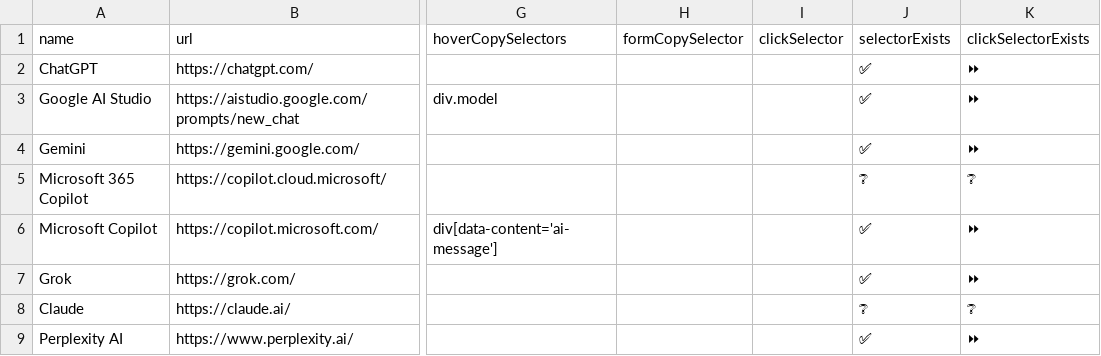
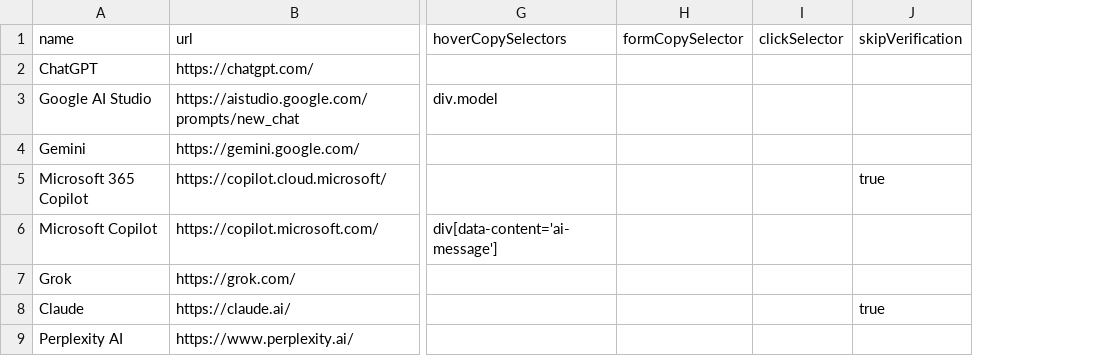
Before and after one commit to codecrafter97/ai-website-selectors, a CSV file: ai-website-selectors.csv, drawn as a sheet; only a part is shown, gaps mark what is left out; removed rows and columns are numbered as before the commit, all else as after; the diff names each change by its address in the sheet, - before the commit and + after, or states it on an @@ line.

Commit message:
Update ai-website-selectors.csv

```diff
--- a/ai-website-selectors.csv
+++ b/ai-website-selectors.csv
-column J (selectorExists), rows 2-9: ✅ | ✅ | ✅ | ❔ | ✅ | ✅ | ❔ | ✅
-column K (clickSelectorExists), rows 2-9: ⏩ | ⏩ | ⏩ | ❔ | ⏩ | ⏩ | ❔ | ⏩
+column J (skipVerification), rows 5-8: true |  |  | true
```
